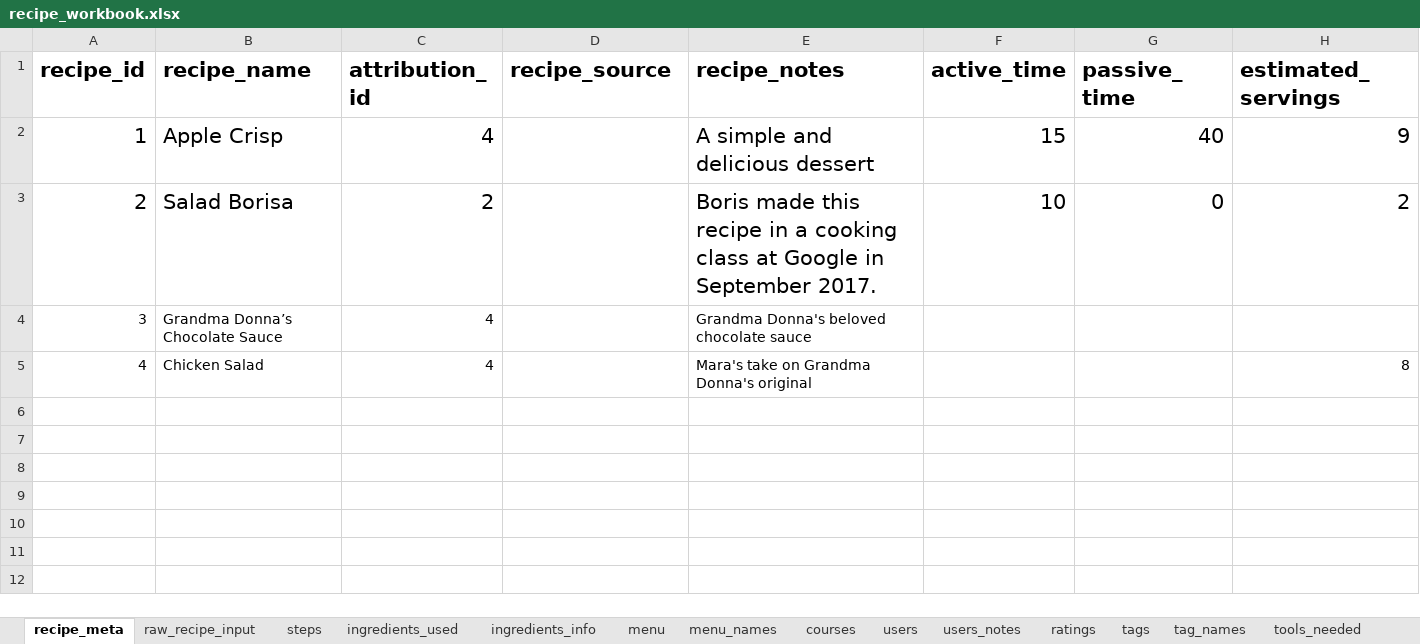
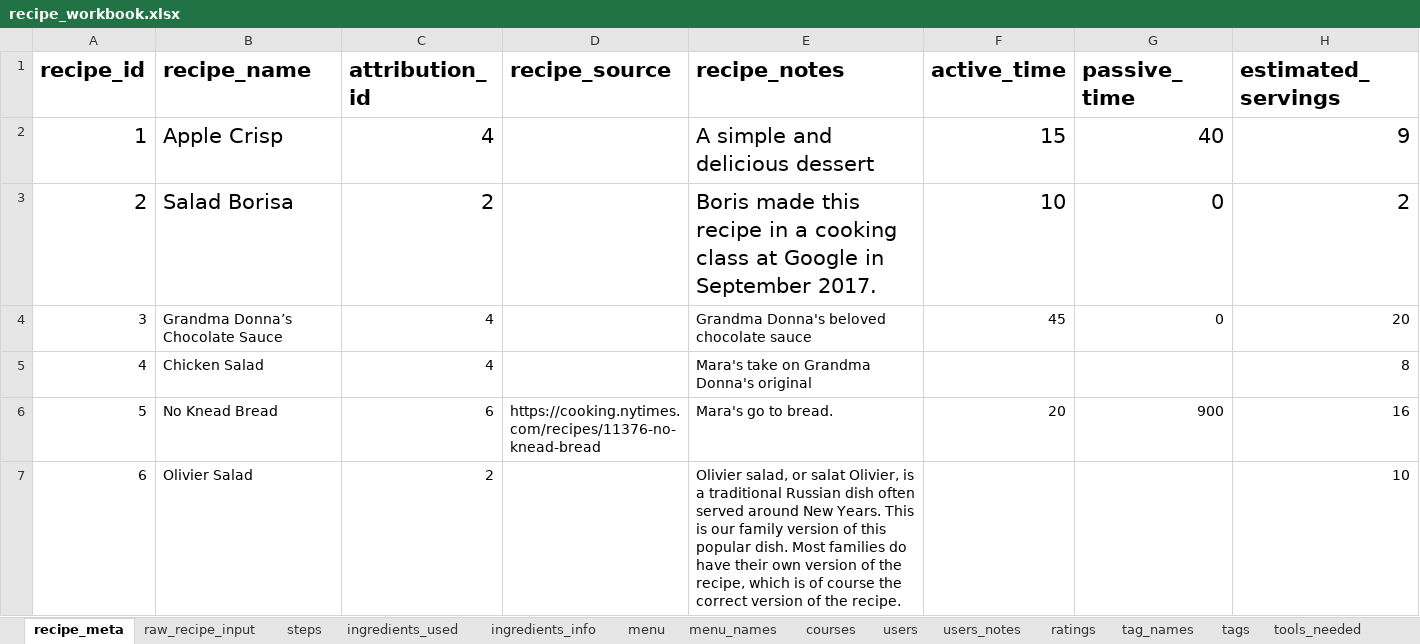
Before and after one commit to MaraAlexeev/701_database_project_MaraAlexeev, an Excel workbook: files/recipe_workbook.xlsx, sheet recipe_meta, drawn as a sheet; values as stored, in another font and other column widths than the file's, no borders; the diff names each change by its address in the sheet, - before the commit and + after, or states it on an @@ line.

```diff
--- a/files/recipe_workbook.xlsx (sheet recipe_meta)
+++ b/files/recipe_workbook.xlsx (sheet recipe_meta)
@@ sheet tab order changed: recipe_meta | raw_recipe_input | steps | ingredients_used | ingredients_info | menu | menu_names | courses | users | users_notes | ratings | tag_names | tags | tools_needed @@
-F4 (active_time): (empty)
+F4 (active_time): 45
-G4 (passive_time): (empty)
+G4 (passive_time): 0
-H4 (estimated_servings): (empty)
+H4 (estimated_servings): 20
+row 6: 5 | No Knead Bread | 6 | https://cooking.nytimes.com/recipes/11376-no-knead-bread | Mara's go to bread. | 20 | 900 | 16
+row 7: 6 | Olivier Salad | 2 |  | Olivier salad, or salat Olivier, is a traditional Russian dish often served around New Years. This is our family version of this popular dish. Most families do have their own version of the recipe, which is of course the correct version of the recipe. |  |  | 10
```
Also changed, not shown: sheet ingredients_used, sheet steps, sheet ingredients_info, sheet users, sheet raw_recipe_input, sheet tag_names, 6 other files.
